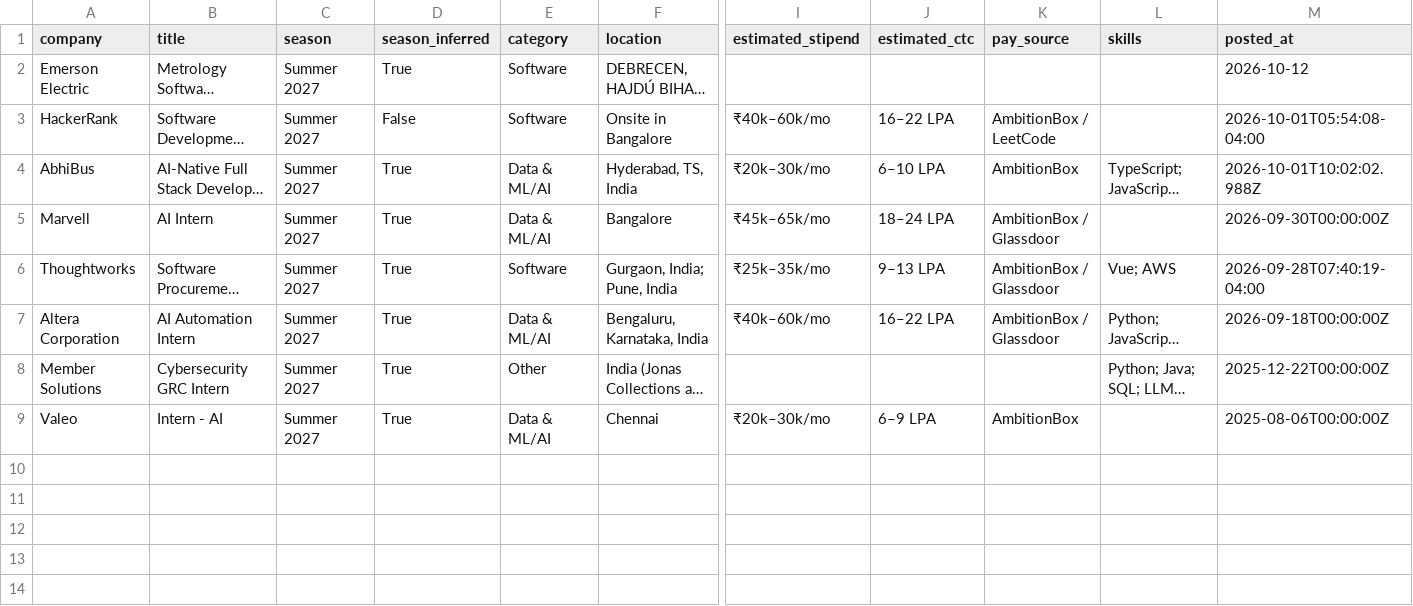
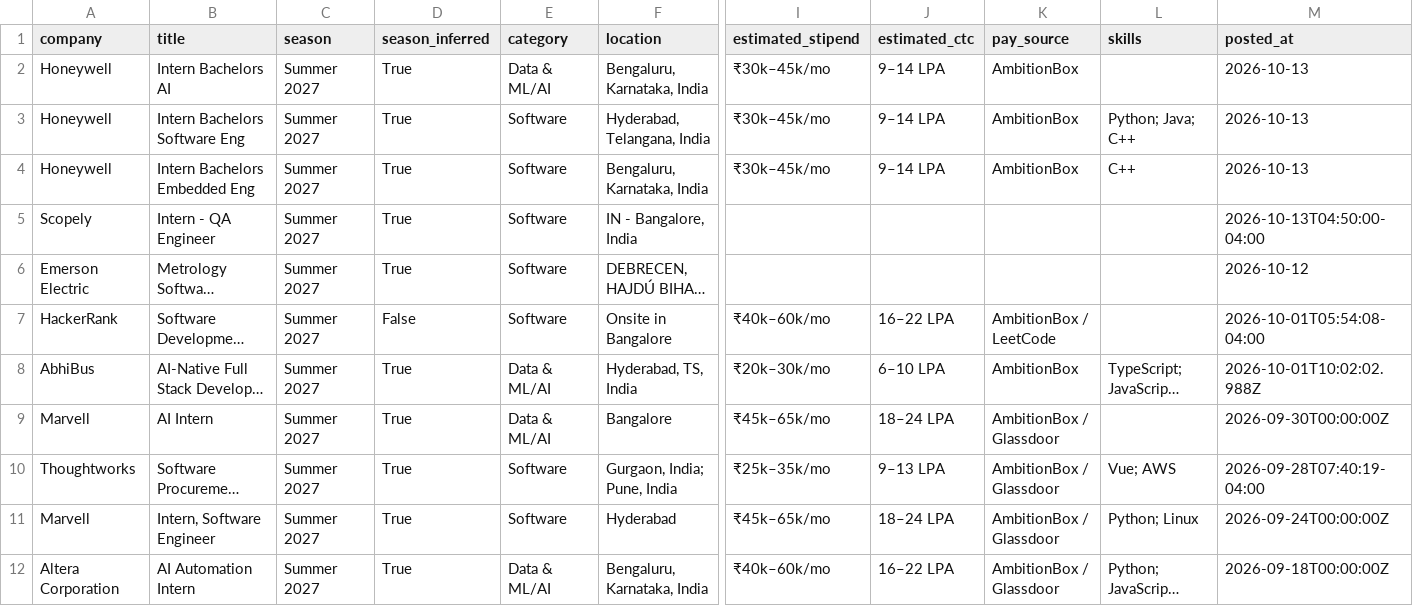
Before and after one commit to 10vulture1005/inter-scraper-engine, a CSV file: data/internships.csv, drawn as a sheet; only a part is shown, gaps mark what is left out; the shorter side is filled out with more unchanged rows; long unchanged cells end in …; rows hold the shown columns only; the diff names each change by its address in the sheet, - before the commit and + after, or states it on an @@ line.

Commit message:
chore: update internships (2026-10-13 10:03 UTC)

```diff
--- a/data/internships.csv
+++ b/data/internships.csv
+row 2: Honeywell | Intern Bachelors AI | Summer 2027 | True | Data & ML/AI | Bengaluru, Karnataka, India | ₹30k–45k/mo | 9–14 LPA | AmbitionBox |  | 2026-10-13
+row 3: Honeywell | Intern Bachelors Software Eng | Summer 2027 | True | Software | Hyderabad, Telangana, India | ₹30k–45k/mo | 9–14 LPA | AmbitionBox | Python; Java; C++ | 2026-10-13
+row 4: Honeywell | Intern Bachelors Embedded Eng | Summer 2027 | True | Software | Bengaluru, Karnataka, India | ₹30k–45k/mo | 9–14 LPA | AmbitionBox | C++ | 2026-10-13
+row 5: Scopely | Intern - QA Engineer | Summer 2027 | True | Software | IN - Bangalore, India |  |  |  |  | 2026-10-13T04:50:00-04:00
+row 11: Marvell | Intern, Software Engineer | Summer 2027 | True | Software | Hyderabad | ₹45k–65k/mo | 18–24 LPA | AmbitionBox / Glassdoor | Python; Linux | 2026-09-24T00:00:00Z
```
Also changed, not shown: 15 other files.
